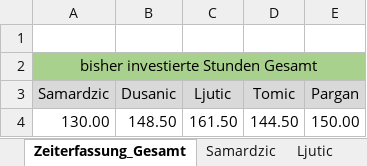
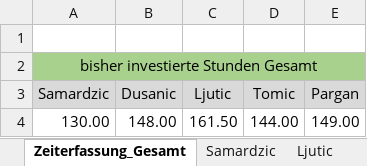
Before and after one commit to MilosTomic123/IT_Projekt_SS19, an Excel workbook: Arbeitsdokumente/Gesamt_Zeiterfassung_aktuell.xlsx, sheet Zeiterfassung_Gesamt, drawn as a sheet; values as stored, in another font and other column widths than the file's, no borders; charts and pictures not drawn; the diff names each change by its address in the sheet, - before the commit and + after, or states it on an @@ line.

Commit message:
Update Gesamt_Zeiterfassung_aktuell.xlsx

```diff
--- a/Arbeitsdokumente/Gesamt_Zeiterfassung_aktuell.xlsx (sheet Zeiterfassung_Gesamt)
+++ b/Arbeitsdokumente/Gesamt_Zeiterfassung_aktuell.xlsx (sheet Zeiterfassung_Gesamt)
-B4 (Dusanic): 148.50
+B4 (Dusanic): 148.00
-D4 (Tomic): 144.50
+D4 (Tomic): 144.00
-E4 (Pargan): 150.00
+E4 (Pargan): 149.00
```
Also changed, not shown: sheet Dusanic, sheet Pargan, sheet Tomic, formulas that keep their value, charts or pictures.
